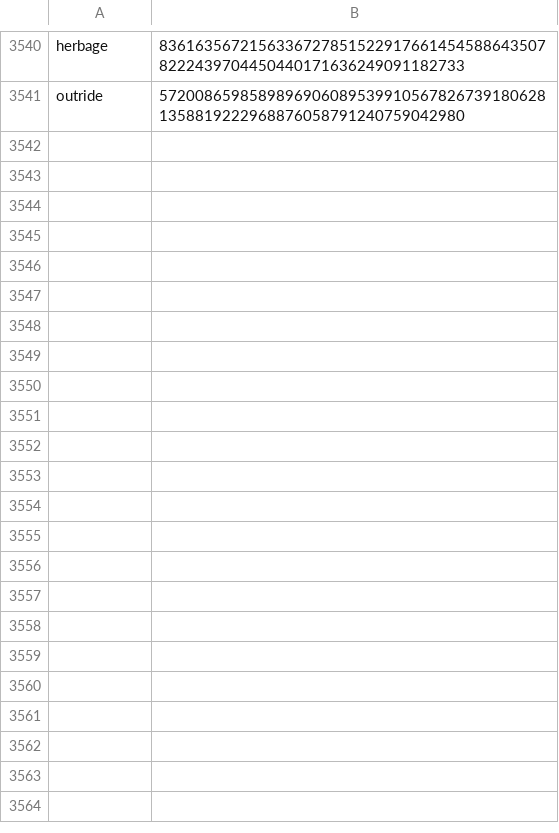
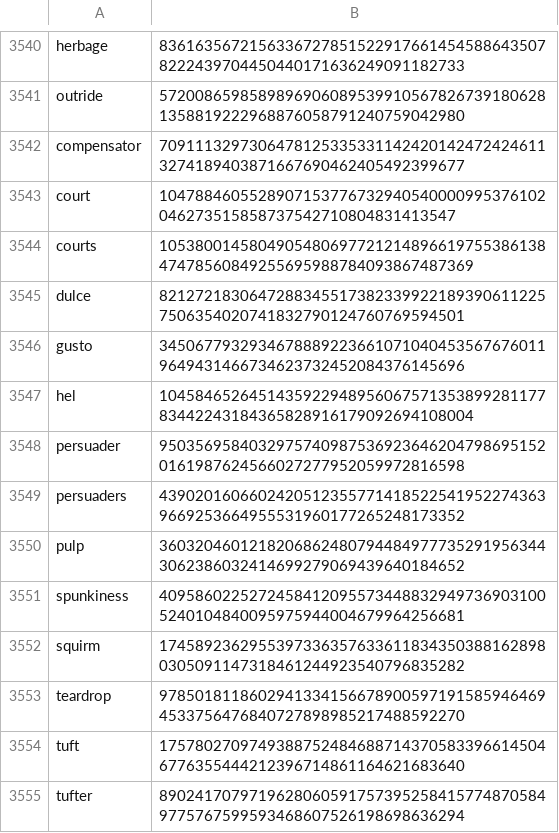
Before and after one commit to Zimtente/ens-collections, a CSV file: collections/english-nouns.csv, drawn as a sheet; only a part is shown, gaps mark what is left out.

Commit message:
added nouns

```diff
--- a/collections/english-nouns.csv
+++ b/collections/english-nouns.csv
@@ -3541 +3541,15 @@ herbage,836163567215633672785152291766145458864350782224397044504401716362490911
 outride,57200865985898969060895399105678267391806281358819222968876058791240759042980
+compensator,70911132973064781253353311424201424724246113274189403871667690462405492399677
+court,1047884605528907153776732940540000995376102046273515858737542710804831413547
+courts,105380014580490548069772121489661975538613847478560849255695988784093867487369
+dulce,82127218306472883455173823399221893906112257506354020741832790124760769594501
+gusto,34506779329346788892236610710404535676760119649431466734623732452084376145696
+hel,104584652645143592294895606757135389928117783442243184365828916179092694108004
+persuader,95035695840329757409875369236462047986951520161987624566027277952059972816598
+persuaders,43902016066024205123557714185225419522743639669253664955531960177265248173352
+pulp,36032046012182068624807944849777352919563443062386032414699279069439640184652
+spunkiness,40958602252724584120955734488329497369031005240104840095975944004679964256681
+squirm,17458923629553973363576336118343503881628980305091147318461244923540796835282
+teardrop,97850181186029413341566789005971915859464694533756476840727898985217488592270
+tuft,17578027097493887524846887143705833966145046776355444212396714861164621683640
+tufter,89024170797196280605917573952584157748705849775767599593468607526198698636294
```
